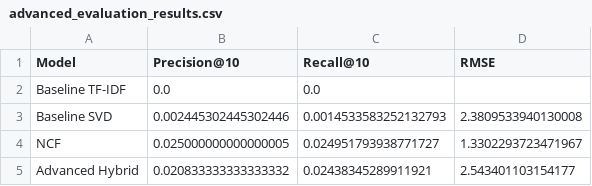
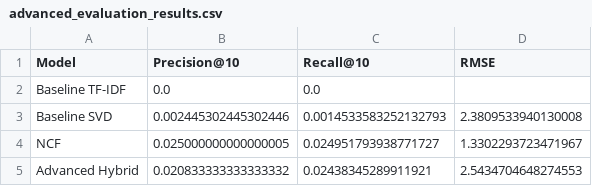
Before and after one commit to maryamzaman30/Data-Driven-Personalized-Educational-Content-Recommendation-System, a CSV file: data/cleaned/advanced_evaluation_results.csv, drawn as a sheet.

```diff
--- a/data/cleaned/advanced_evaluation_results.csv
+++ b/data/cleaned/advanced_evaluation_results.csv
@@ -4,2 +4,2 @@ Baseline SVD,0.002445302445302446,0.0014533583252132793,2.3809533940130008
 NCF,0.025000000000000005,0.024951793938771727,1.3302293723471967
-Advanced Hybrid,0.020833333333333332,0.02438345289911921,2.543401103154177
+Advanced Hybrid,0.020833333333333332,0.02438345289911921,2.5434704648274553
```
Also changed, not shown: data/cleaned/hybrid_tuning_results_updated.csv, 25 other files.
